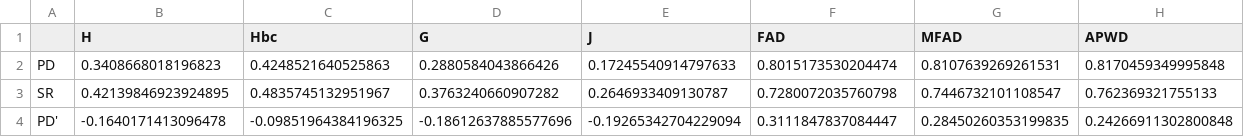
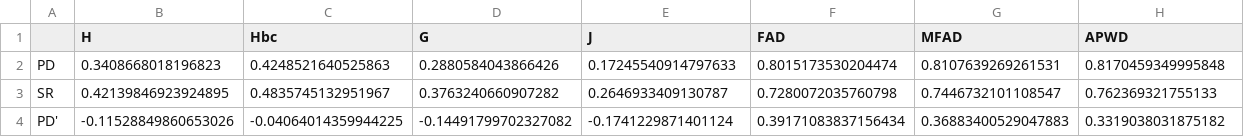
Before and after one commit to alrichardbollans/PhytoChemicalDiversity, a CSV file: analysis_of_diversity_in_native_regions/outputs/correlations/rare/correlations.csv, drawn as a sheet.

```diff
--- a/analysis_of_diversity_in_native_regions/outputs/correlations/rare/correlations.csv
+++ b/analysis_of_diversity_in_native_regions/outputs/correlations/rare/correlations.csv
@@ -3,2 +3,2 @@ PD,0.3408668018196823,0.4248521640525863,0.2880584043866426,0.17245540914797633,
 SR,0.42139846923924895,0.4835745132951967,0.3763240660907282,0.2646933409130787,0.7280072035760798,0.7446732101108547,0.762369321755133
-PD',-0.1640171413096478,-0.09851964384196325,-0.18612637885577696,-0.19265342704229094,0.3111847837084447,0.28450260353199835,0.24266911302800848
+PD',-0.11528849860653026,-0.04064014359944225,-0.14491799702327082,-0.1741229871401124,0.39171083837156434,0.36883400529047883,0.3319038031875182
```
Also changed, not shown: analysis_of_diversity_in_native_regions/outputs/PD_SR_regression/SR-Independent PD.csv, analysis_of_diversity_in_native_regions/outputs/correlations/correlations.csv, 10 other files.
